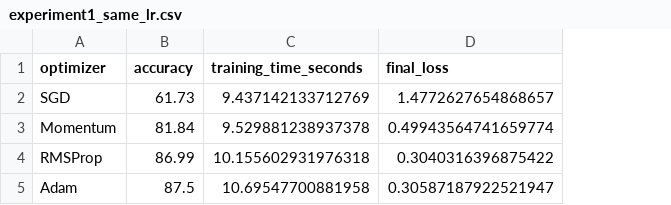
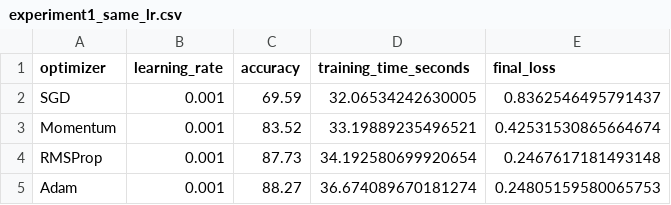
Before and after one commit to tangx2872-svg/fashion-mnist-optimizer-comparison, a CSV file: results/experiment1_same_lr.csv, drawn as a sheet; addresses are those after the commit; the diff names each change by its address in the sheet, - before the commit and + after, or states it on an @@ line.

Commit message:
Add multi-seed robustness experiment, fix fairness control, regenerate PDF report
- Experiment 3: 4 optimizers x 3 seeds (42/123/2026), mean +/- std results
- Fix DataLoader shuffle fairness: each optimizer gets identical batch order
  via torch.Generator controlled by the same seed (per requirement)
- Record per-epoch training history (results/training_history.csv)
- Record real environment info (results/environment.txt)
- New figures: multiseed_accuracy_comparison.png, test_accuracy_curve.png
- New scripts: check_results.py (consistency check, PASS) and
  build_report.py (Markdown -> HTML -> headless Chrome PDF with
  matplotlib-rendered math formulas)
- Update README and report with real regenerated results; all numbers
  come from actual runs, no hardcoded results
- Regenerate all CSVs and figures with the new code

```diff
--- a/results/experiment1_same_lr.csv
+++ b/results/experiment1_same_lr.csv
+column B (learning_rate), rows 2-5: all 0.001
-C2 (accuracy): 61.73
+C2 (accuracy): 69.59
-D2 (training_time_seconds): 9.437142133712769
+D2 (training_time_seconds): 32.06534242630005
-E2 (final_loss): 1.4772627654868657
+E2 (final_loss): 0.8362546495791437
-C3 (accuracy): 81.84
+C3 (accuracy): 83.52
-D3 (training_time_seconds): 9.529881238937378
+D3 (training_time_seconds): 33.19889235496521
-E3 (final_loss): 0.49943564741659774
+E3 (final_loss): 0.42531530865664674
-C4 (accuracy): 86.99
+C4 (accuracy): 87.73
-D4 (training_time_seconds): 10.155602931976318
+D4 (training_time_seconds): 34.192580699920654
-E4 (final_loss): 0.3040316396875422
+E4 (final_loss): 0.2467617181493148
-C5 (accuracy): 87.5
+C5 (accuracy): 88.27
-D5 (training_time_seconds): 10.69547700881958
+D5 (training_time_seconds): 36.674089670181274
-E5 (final_loss): 0.30587187922521947
+E5 (final_loss): 0.24805159580065753
```
Also changed, not shown: results/experiment2_tuned_lr.csv, 20 other files.
